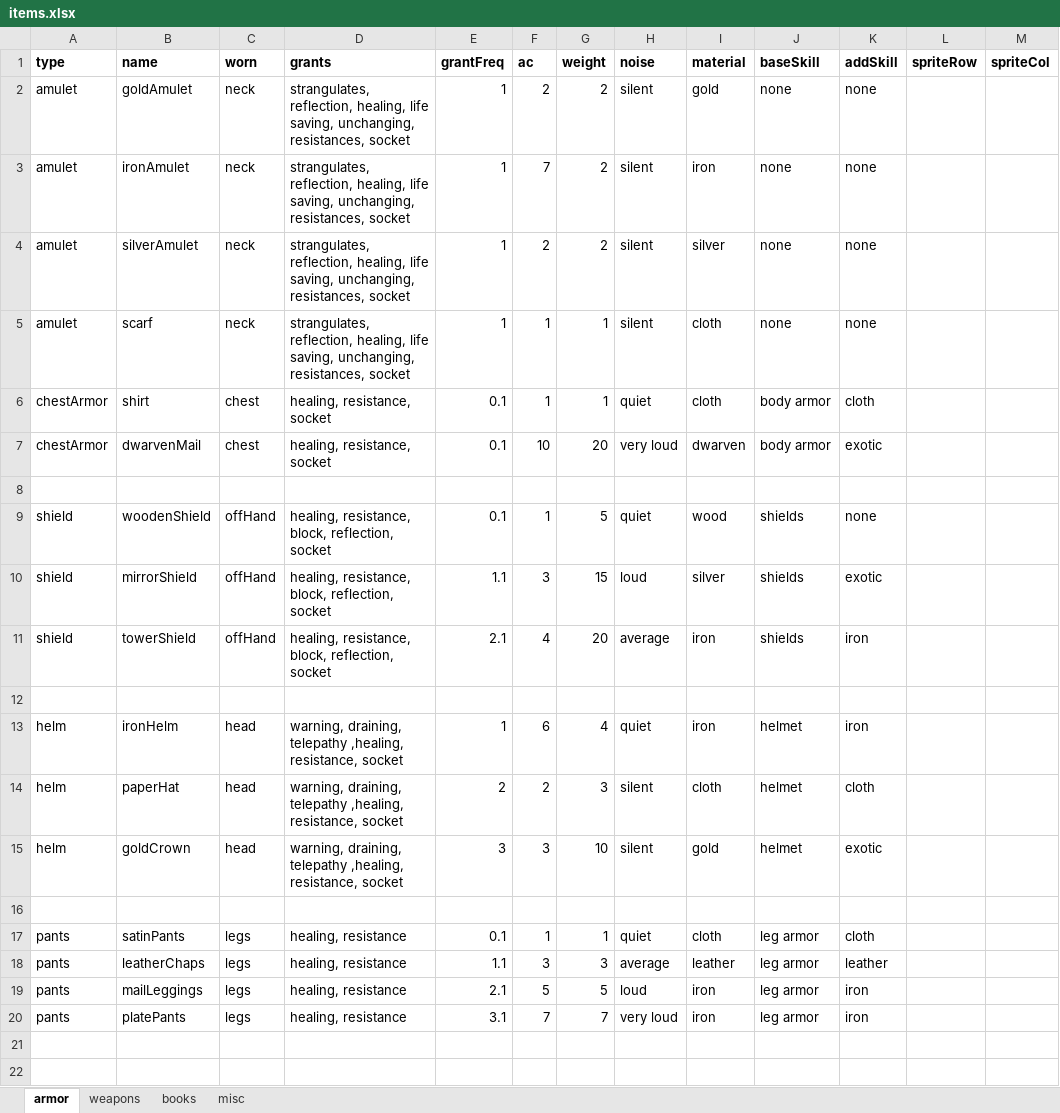
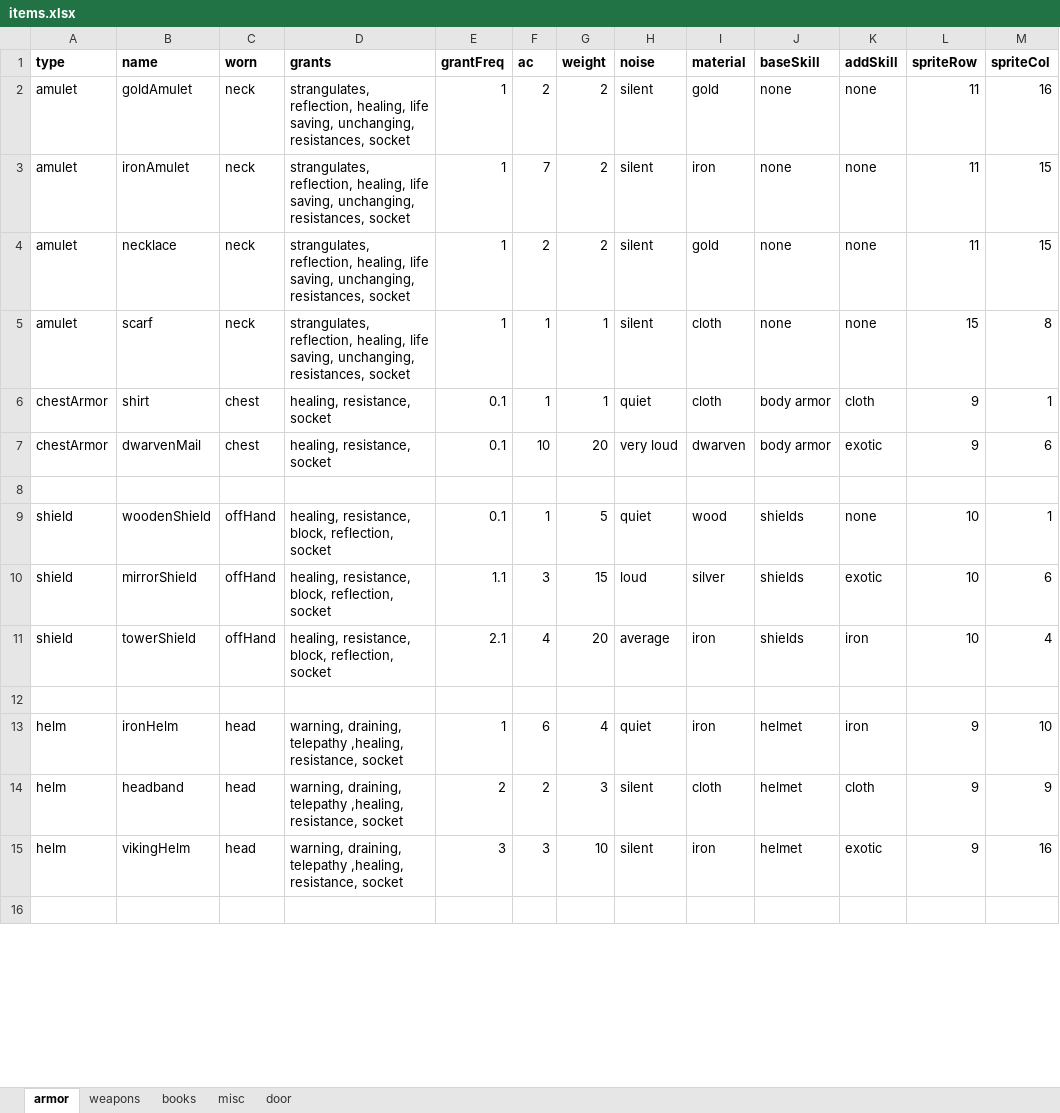
Before and after one commit to mick-warehime/pow2der, an Excel workbook: items/items.xlsx, sheet armor, drawn as a sheet; only a part is shown; values as stored, in another font and other column widths than the file's, no borders; removed rows and columns are numbered as before the commit, all else as after; the diff covers the shown part only; the diff names each change by its address in the sheet, - before the commit and + after, or states it on an @@ line.

Commit message:
refactored level. removed game objects. created basicObjects. status has inventory. items can be picked up. no longer draw from tiled data or load directly from tiled data except walls. pretty baller yo

```diff
--- a/items/items.xlsx (sheet armor)
+++ b/items/items.xlsx (sheet armor)
+sheet tab: door
-L2:L4 (spriteRow): (empty)
+L2:L4 (spriteRow): 11
-M2 (spriteCol): (empty)
+M2 (spriteCol): 16
-M3:M4 (spriteCol): (empty)
+M3:M4 (spriteCol): 15
-B4 (name): silverAmulet
+B4 (name): necklace
-I4 (material): silver
+I4 (material): gold
-L5 (spriteRow): (empty)
+L5 (spriteRow): 15
-M5 (spriteCol): (empty)
+M5 (spriteCol): 8
-L6:L7 (spriteRow): (empty)
+L6:L7 (spriteRow): 9
-M6 (spriteCol): (empty)
+M6 (spriteCol): 1
-M7 (spriteCol): (empty)
+M7 (spriteCol): 6
-L9:L11 (spriteRow): (empty)
+L9:L11 (spriteRow): 10
-M9 (spriteCol): (empty)
+M9 (spriteCol): 1
-M10 (spriteCol): (empty)
+M10 (spriteCol): 6
-M11 (spriteCol): (empty)
+M11 (spriteCol): 4
-L13:L15 (spriteRow): (empty)
+L13:L15 (spriteRow): 9
-M13 (spriteCol): (empty)
+M13 (spriteCol): 10
-B14 (name): paperHat
+B14 (name): headband
-M14 (spriteCol): (empty)
+M14 (spriteCol): 9
-B15 (name): goldCrown
+B15 (name): vikingHelm
-I15 (material): gold
+I15 (material): iron
-M15 (spriteCol): (empty)
+M15 (spriteCol): 16
-row 17: pants | satinPants | legs | healing, resistance | 0.1 | 1 | 1 | quiet | cloth | leg armor | cloth
-row 18: pants | leatherChaps | legs | healing, resistance | 1.1 | 3 | 3 | average | leather | leg armor | leather
-row 19: pants | mailLeggings | legs | healing, resistance | 2.1 | 5 | 5 | loud | iron | leg armor | iron
-row 20: pants | platePants | legs | healing, resistance | 3.1 | 7 | 7 | very loud | iron | leg armor | iron
-row 21: (empty)
-row 22: (empty)
```
Also changed, not shown: 1 added row and 36 edited cells elsewhere in this sheet, sheet weapons, sheet misc, sheet books, 49 other files.
